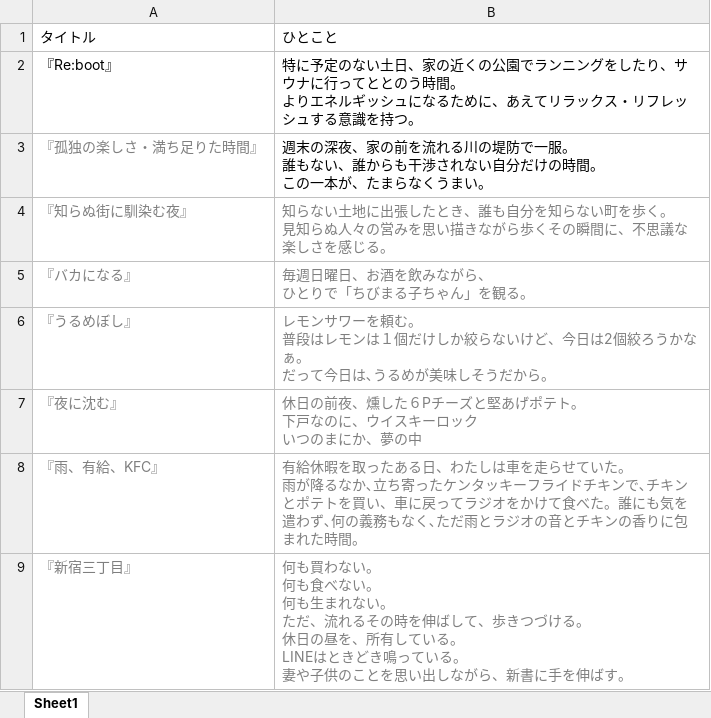
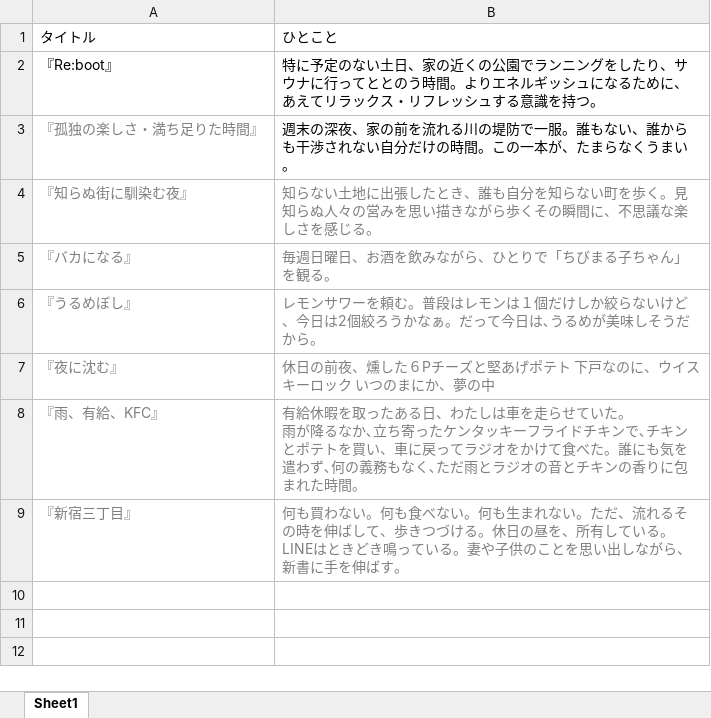
Before and after one commit to Takeda-reha/solitude-ripple, an Excel workbook: solitude_time.xlsx, sheet Sheet1, drawn as a sheet; values as stored, in another font and other column widths than the file's, no borders; ↵ is a line break in a cell; the diff names each change by its address in the sheet, - before the commit and + after, or states it on an @@ line.

Commit message:
Add files via upload

```diff
--- a/solitude_time.xlsx (sheet Sheet1)
+++ b/solitude_time.xlsx (sheet Sheet1)
-B2: …う時間。 ↵ よりエネ…
+B2: …う時間。よりエネ…
-B3: …で一服。 ↵ 誰もない、誰からも干渉されない自分だけの時間。 ↵ この一本…
+B3: …で一服。誰もない、誰からも干渉されない自分だけの時間。この一本…
-B4: …を歩く。 ↵ 見知らぬ…
+B4: …を歩く。見知らぬ…
-B5: 毎週日曜日、お酒を飲みながら、 ↵ ひとりで「ちびまる子ちゃん」を観る。
+B5: 毎週日曜日、お酒を飲みながら、ひとりで「ちびまる子ちゃん」を観る。
-B6: …を頼む。 ↵ 普段はレモンは１個だけしか絞らないけど、今日は2個絞ろうかなぁ。 ↵ だって今…
+B6: …を頼む。普段はレモンは１個だけしか絞らないけど、今日は2個絞ろうかなぁ。だって今…
-B7: …げポテト｡ ↵ 下戸な…
+B7: …げポテト 下戸な…
-B9: …わない。 ↵ 何も食べない。 ↵ 何も生まれない。 ↵ ただ、流れるその時を伸ばして、歩きつづける。 ↵ 休日の昼を、所有している。 ↵ LINEはときどき鳴っている。 ↵ 妻や子供…
+B9: …わない。何も食べない。何も生まれない。ただ、流れるその時を伸ばして、歩きつづける。休日の昼を、所有している。LINEはときどき鳴っている。妻や子供…
```
